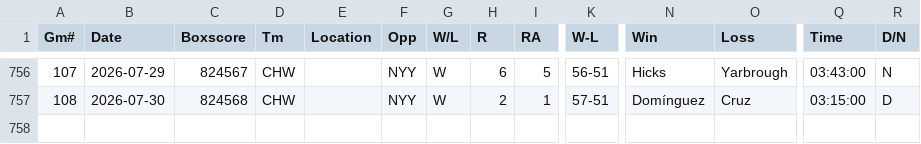
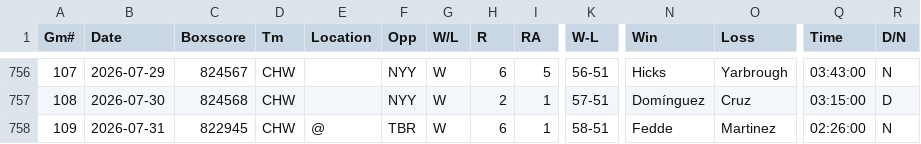
Before and after one commit to ironmanics/mlb-data, a CSV file: data/gamelogs/CWS.csv, drawn as a sheet; only a part is shown, gaps mark what is left out; rows hold the shown columns only; the diff names each change by its address in the sheet, - before the commit and + after, or states it on an @@ line.

Commit message:
Add 1 game(s) for CWS — 2026-08-01

```diff
--- a/data/gamelogs/CWS.csv
+++ b/data/gamelogs/CWS.csv
+row 758: 109 | 2026-07-31 | 822945 | CHW | @ | TBR | W | 6 | 1 | 58-51 | Fedde | Martinez | 02:26:00 | N
```
